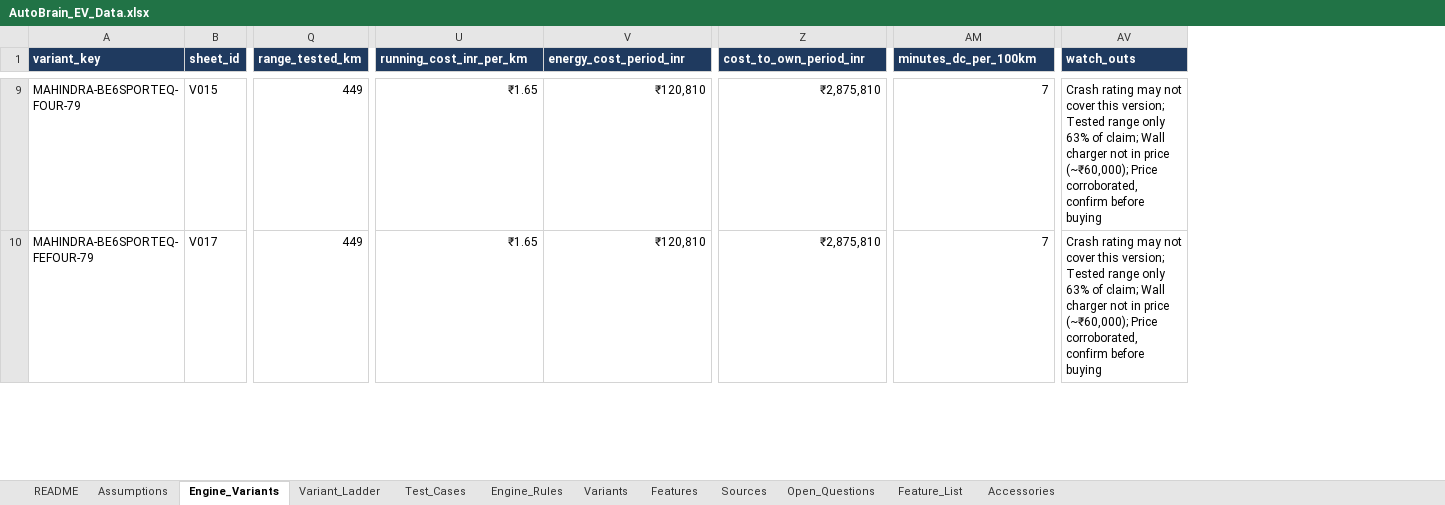
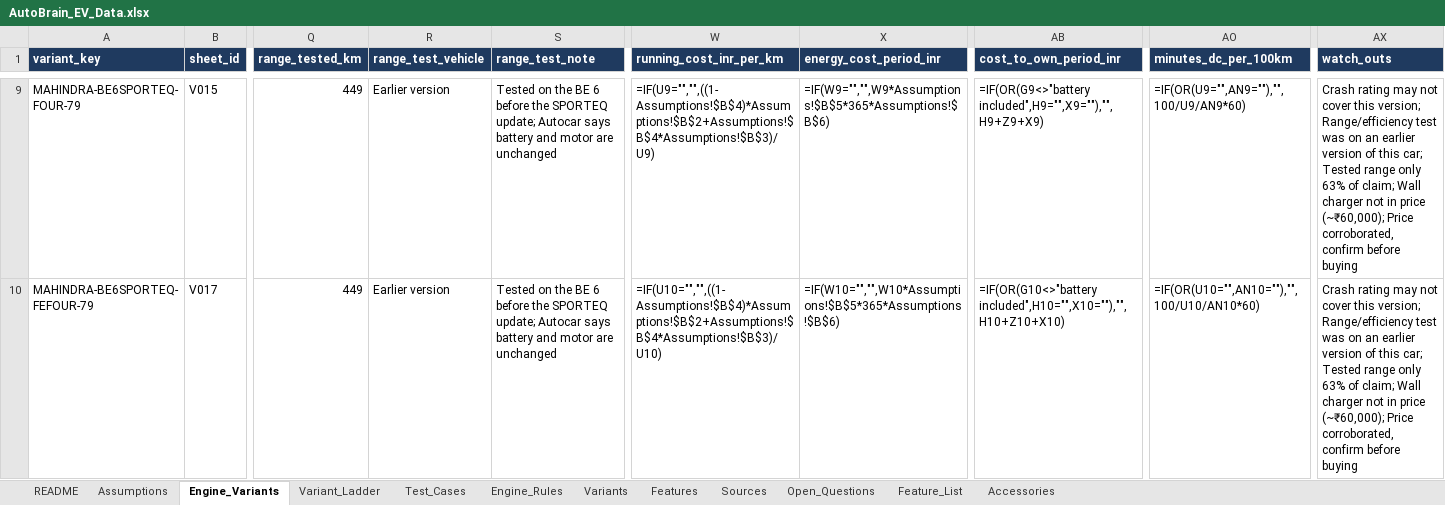
Before and after one commit to PriyanshuTiwariii/AutoBrain, an Excel workbook: data/master/AutoBrain_EV_Data.xlsx, sheet Engine_Variants, drawn as a sheet; only a part is shown, gaps mark what is left out; values as stored, in another font and other column widths than the file's, no borders; formulas without a stored value are shown as written; charts and pictures not drawn; addresses are those after the commit; the diff covers the shown part only; the diff names each change by its address in the sheet, - before the commit and + after, or states it on an @@ line.

Commit message:
Data release 2026-10-25-r2: range test vehicle labels, confidence cap, efficiency wording

```diff
--- a/data/master/AutoBrain_EV_Data.xlsx (sheet Engine_Variants)
+++ b/data/master/AutoBrain_EV_Data.xlsx (sheet Engine_Variants)
+column R (range_test_vehicle), rows 9-10: Earlier version | Earlier version
+column S (range_test_note), rows 9-10: Tested on the BE 6 before the SPORTEQ update; Autocar says battery and motor are unchanged | Tested on the BE 6 before the SPORTEQ update; Autocar says battery and motor are unchanged
-W9 (running_cost_inr_per_km): ₹1.65
+W9 (running_cost_inr_per_km): =IF(U9="","",((1-Assumptions!$B$4)*Assumptions!$B$2+Assumptions!$B$4*Assumptions!$B$3)/U9)
-X9 (energy_cost_period_inr): ₹120,810
+X9 (energy_cost_period_inr): =IF(W9="","",W9*Assumptions!$B$5*365*Assumptions!$B$6)
-AB9 (cost_to_own_period_inr): ₹2,875,810
+AB9 (cost_to_own_period_inr): =IF(OR(G9<>"battery included",H9="",X9=""),"",H9+Z9+X9)
-AO9 (minutes_dc_per_100km): 7
+AO9 (minutes_dc_per_100km): =IF(OR(U9="",AN9=""),"",100/U9/AN9*60)
-AX9:AX10 (watch_outs): …this version; Tested range…
+AX9:AX10 (watch_outs): …this version; Range/efficiency test was on an earlier version of this car; Tested range…
-W10 (running_cost_inr_per_km): ₹1.65
+W10 (running_cost_inr_per_km): =IF(U10="","",((1-Assumptions!$B$4)*Assumptions!$B$2+Assumptions!$B$4*Assumptions!$B$3)/U10)
-X10 (energy_cost_period_inr): ₹120,810
+X10 (energy_cost_period_inr): =IF(W10="","",W10*Assumptions!$B$5*365*Assumptions!$B$6)
-AB10 (cost_to_own_period_inr): ₹2,875,810
+AB10 (cost_to_own_period_inr): =IF(OR(G10<>"battery included",H10="",X10=""),"",H10+Z10+X10)
-AO10 (minutes_dc_per_100km): 7
+AO10 (minutes_dc_per_100km): =IF(OR(U10="",AN10=""),"",100/U10/AN10*60)
```
Also changed, not shown: 350 edited cells elsewhere in this sheet, sheet Features, sheet Variants, sheet Variant_Ladder, sheet README, sheet Test_Cases, charts or pictures, 27 other files.
